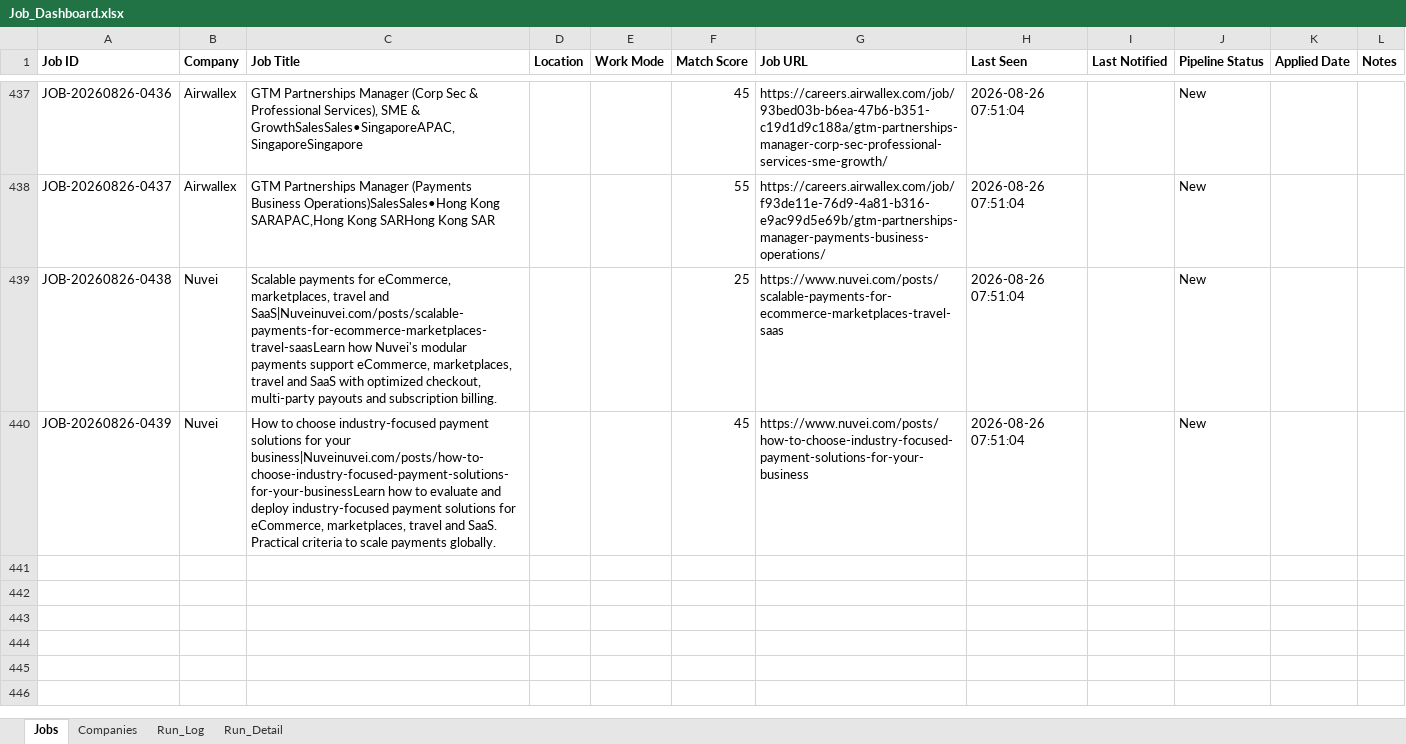
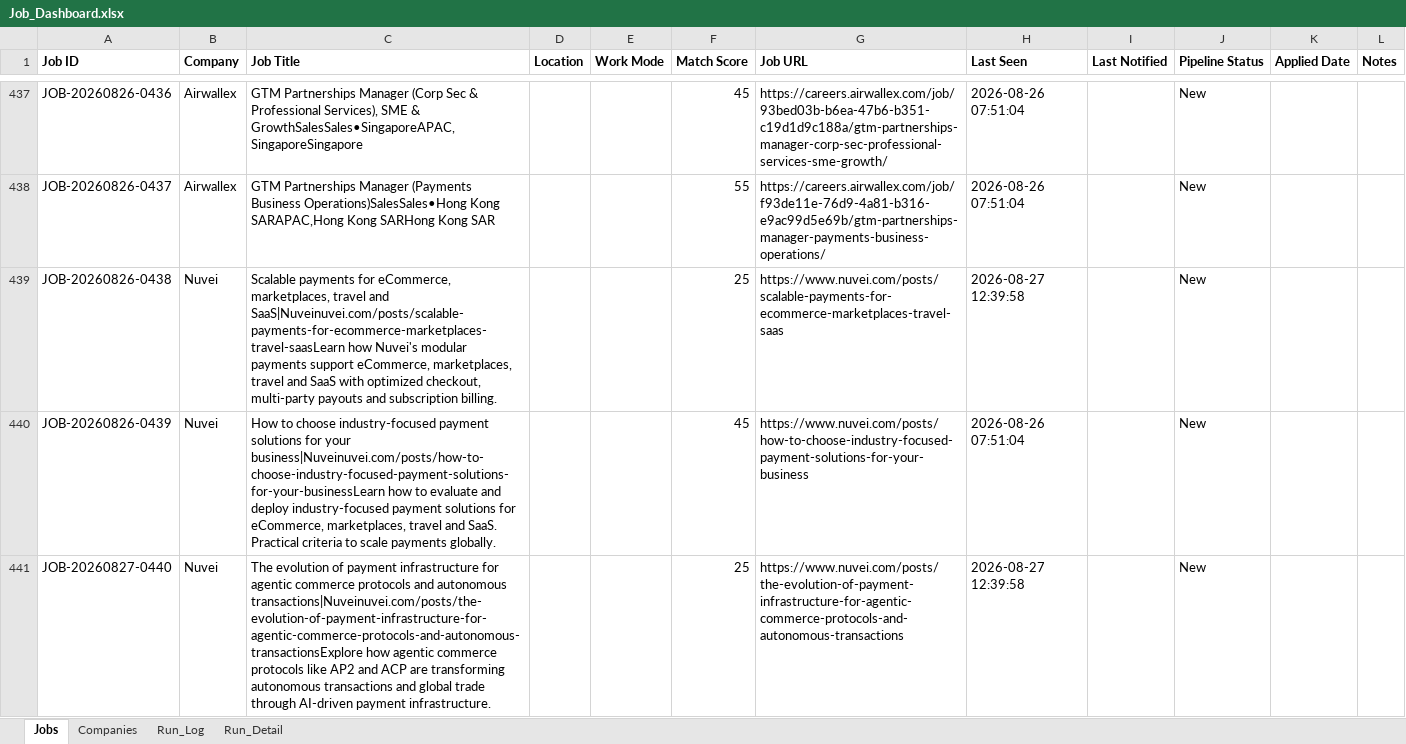
Before and after one commit to sabrinahan93-byte/PCIP, an Excel workbook: output/Job_Dashboard.xlsx, sheet Jobs, drawn as a sheet; only a part is shown, gaps mark what is left out; values as stored, in another font and other column widths than the file's, no borders; the diff covers the shown part only; the diff names each change by its address in the sheet, - before the commit and + after, or states it on an @@ line.

```diff
--- a/output/Job_Dashboard.xlsx (sheet Jobs)
+++ b/output/Job_Dashboard.xlsx (sheet Jobs)
-H439 (Last Seen): 2026-08-26 07:51:04
+H439 (Last Seen): 2026-08-27 12:39:58
+row 441: JOB-20260827-0440 | Nuvei | The evolution of payment infrastructure for agentic commerce protocols and autonomous transactions|Nuveinuvei.com/posts/the-evolution-of-payment-infrastructure-for-agentic-commerce-protocols-and-autonomous-transactionsExplore how agentic commerce protocols like AP2 and ACP are transforming autonomous transactions and global trade through AI-driven payment infrastructure. |  |  | 25 | https://www.nuvei.com/posts/the-evolution-of-payment-infrastructure-for-agentic-commerce-protocols-and-autonomous-transactions | 2026-08-27 12:39:58 |  | New
```
Also changed, not shown: 3 added rows and 47 edited cells elsewhere in this sheet, sheet Run_Detail, sheet Run_Log, 1 other file.
